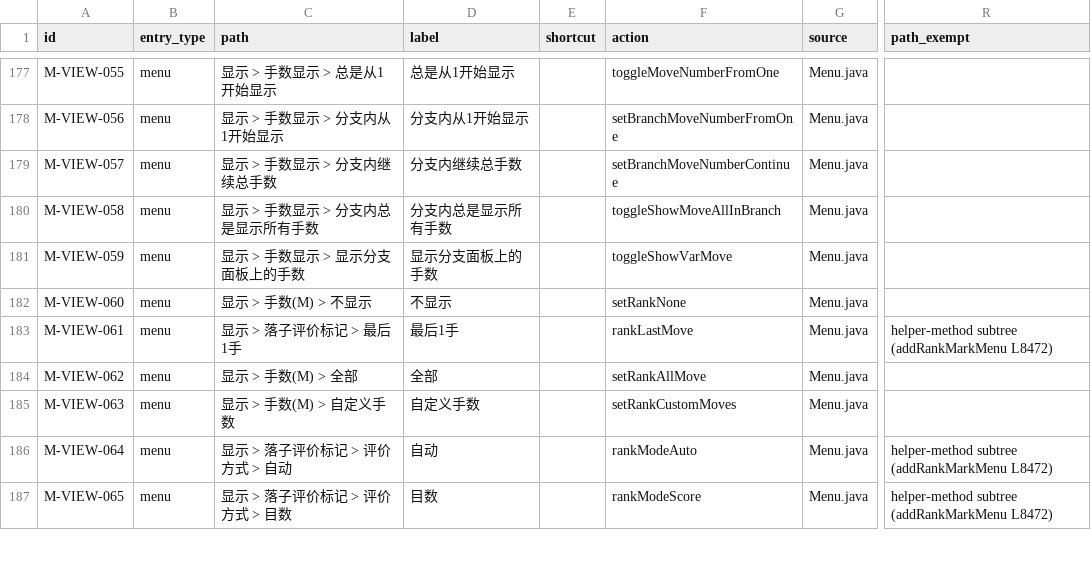
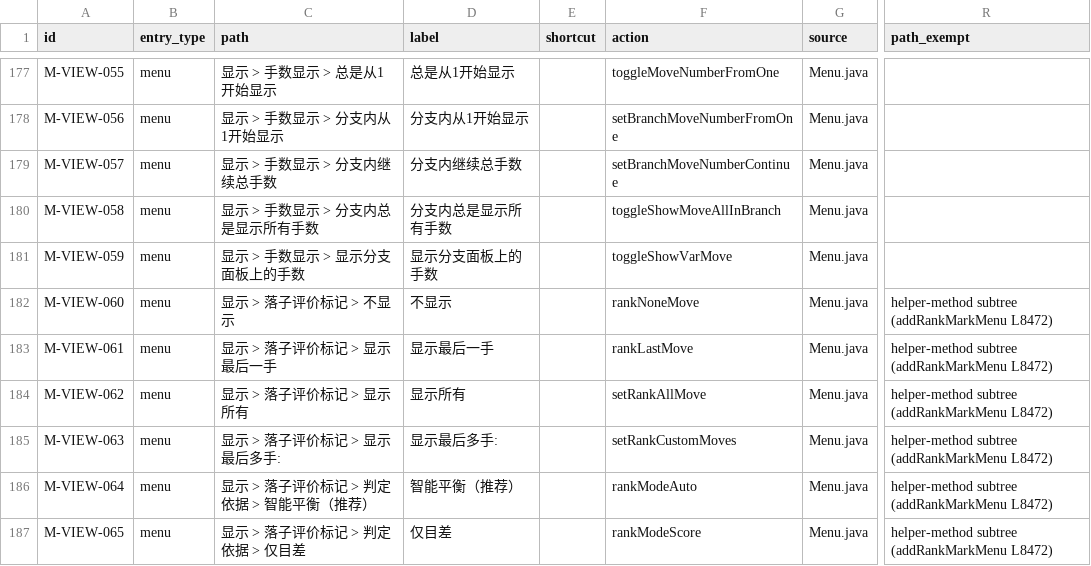
Before and after one commit to Coderchen-001/Katayzy, a CSV file: docs/ui2/feature-inventory.csv, drawn as a sheet; only a part is shown, gaps mark what is left out; the diff covers the shown part only; the diff names each change by its address in the sheet, - before the commit and + after, or states it on an @@ line.

Commit message:
fix(ui2): correct rank labels and report exempt-unmatched rows

```diff
--- a/docs/ui2/feature-inventory.csv
+++ b/docs/ui2/feature-inventory.csv
-C182 (path): 显示 > 手数(M) > 不显示
+C182 (path): 显示 > 落子评价标记 > 不显示
-F182 (action): setRankNone
+F182 (action): rankNoneMove
-R182 (path_exempt): (empty)
+R182 (path_exempt): helper-method subtree (addRankMarkMenu L8472)
-C183 (path): 显示 > 落子评价标记 > 最后1手
+C183 (path): 显示 > 落子评价标记 > 显示最后一手
-D183 (label): 最后1手
+D183 (label): 显示最后一手
-C184 (path): 显示 > 手数(M) > 全部
+C184 (path): 显示 > 落子评价标记 > 显示所有
-D184 (label): 全部
+D184 (label): 显示所有
-R184:R185 (path_exempt): (empty)
+R184:R185 (path_exempt): helper-method subtree (addRankMarkMenu L8472)
-C185 (path): 显示 > 手数(M) > 自定义手数
+C185 (path): 显示 > 落子评价标记 > 显示最后多手:
-D185 (label): 自定义手数
+D185 (label): 显示最后多手:
-C186 (path): 显示 > 落子评价标记 > 评价方式 > 自动
+C186 (path): 显示 > 落子评价标记 > 判定依据 > 智能平衡（推荐）
-D186 (label): 自动
+D186 (label): 智能平衡（推荐）
-C187 (path): 显示 > 落子评价标记 > 评价方式 > 目数
+C187 (path): 显示 > 落子评价标记 > 判定依据 > 仅目差
-D187 (label): 目数
+D187 (label): 仅目差
```
Also changed, not shown: 5 added rows, 1 removed row and 15 edited cells elsewhere in this file, docs/ui2/path-exemptions.csv, docs/ui2/runtime-mapping.csv, 6 other files.
